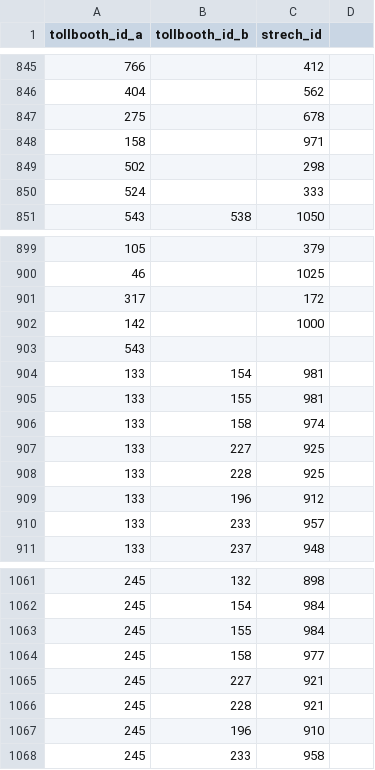
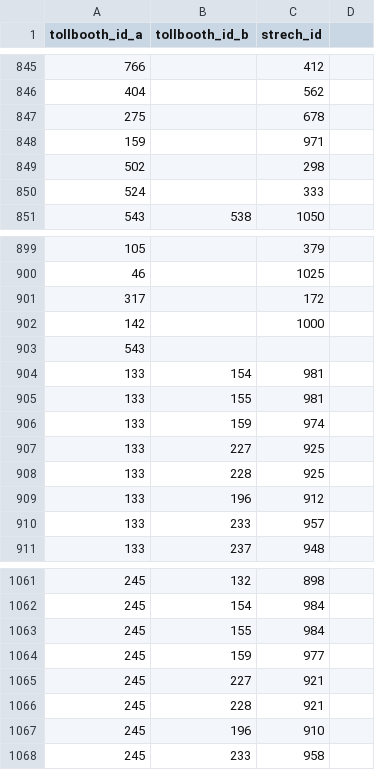
Before and after one commit to elaeon/tollbooth_etc_mx, a CSV file: data/tables/tb_strech_id.csv, drawn as a sheet; only a part is shown, gaps mark what is left out; the diff covers the shown part only.

```diff
--- a/data/tables/tb_strech_id.csv
+++ b/data/tables/tb_strech_id.csv
@@ -847,3 +847,3 @@
 275,,678,
-158,,971,
+159,,971,
 502,,298,
@@ -905,3 +905,3 @@
 133,155,981,
-133,158,974,
+133,159,974,
 133,227,925,
@@ -1063,3 +1063,3 @@
 245,155,984,
-245,158,977,
+245,159,977,
 245,227,921,
```
Also changed, not shown: 5 edited cells elsewhere in this file.
